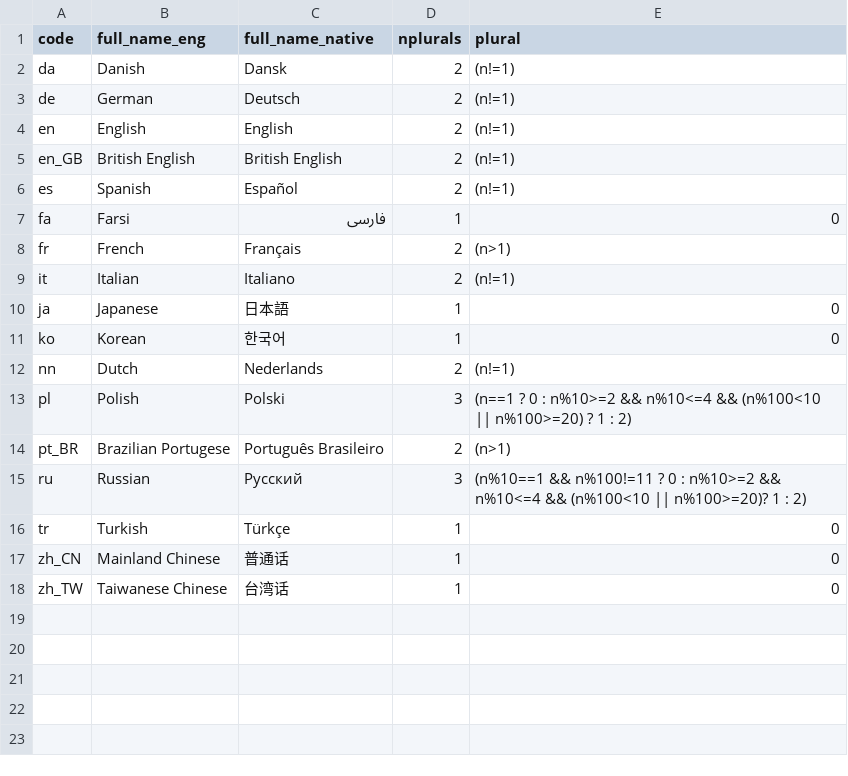
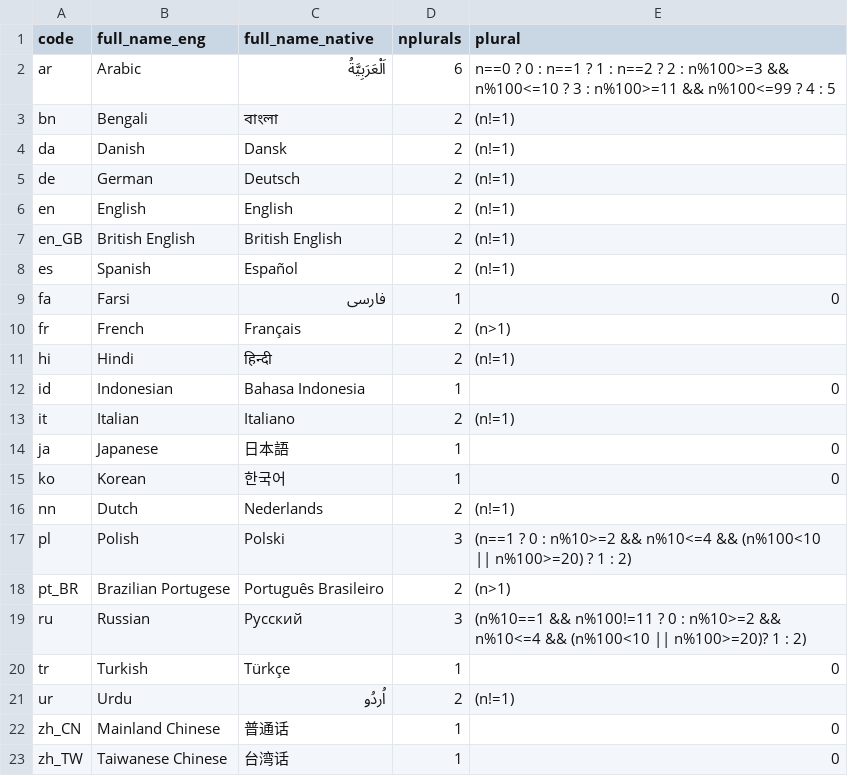
Before and after one commit to MichaelChirico/potools, a CSV file: inst/extdata/language_metadata.csv, drawn as a sheet; the diff names each change by its address in the sheet, - before the commit and + after, or states it on an @@ line.

```diff
--- a/inst/extdata/language_metadata.csv
+++ b/inst/extdata/language_metadata.csv
+row 2: ar | Arabic | اَلْعَرَبِيَّةُ | 6 | n==0 ? 0 : n==1 ? 1 : n==2 ? 2 : n%100>=3 && n%100<=10 ? 3 : n%100>=11 && n%100<=99 ? 4 : 5
+row 3: bn | Bengali | বাংলা | 2 | (n!=1)
+row 11: hi | Hindi | हिन्दी | 2 | (n!=1)
+row 12: id | Indonesian | Bahasa Indonesia | 1 | 0
+row 21: ur | Urdu | اُردُو | 2 | (n!=1)
```
Also changed, not shown: inst/extdata/plurals_metadata.csv, 1 other file.
